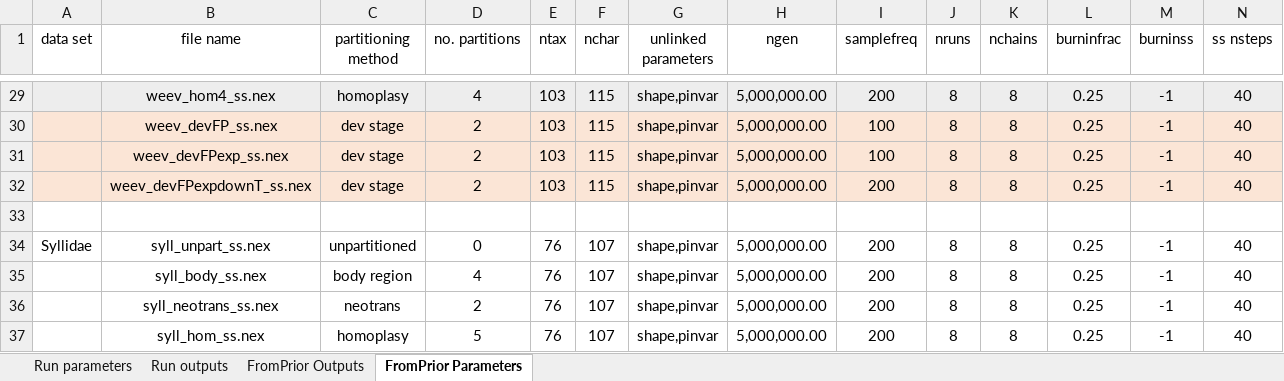
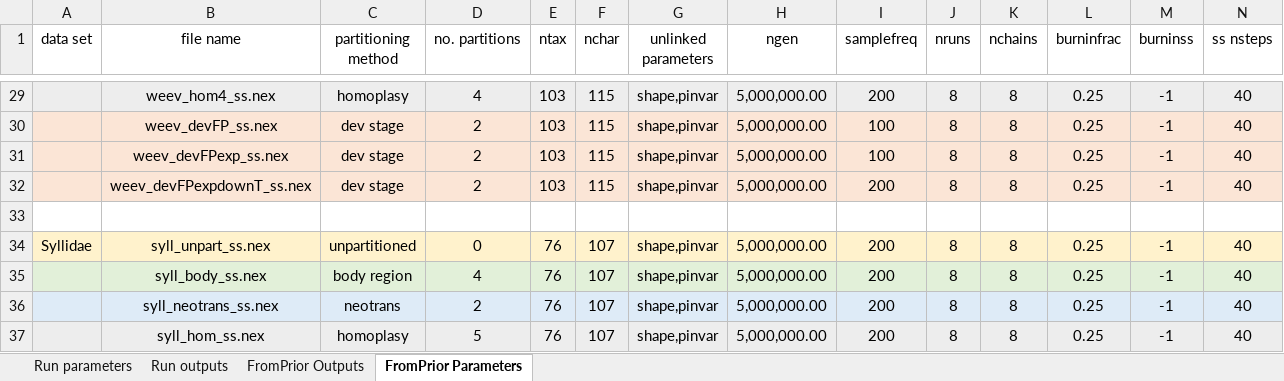
Before and after one commit to smf541/Partitioning_Strategies, an Excel workbook: RunParameters.xlsx, sheet FromPrior Parameters, drawn as a sheet; only a part is shown, gaps mark what is left out; values as stored, in another font and other column widths than the file's, no borders; the diff covers the shown part only; the diff names each change by its address in the sheet, - before the commit and + after, or states it on an @@ line.

```diff
--- a/RunParameters.xlsx (sheet FromPrior Parameters)
+++ b/RunParameters.xlsx (sheet FromPrior Parameters)
-A34:N34 fill: none
+A34:N34 fill: #FFF2CC
-A35:N35 fill: none
+A35:N35 fill: #E2F0D9
-A36:N36 fill: none
+A36:N36 fill: #DEEBF7
-A37:N37 fill: none
+A37:N37 fill: #EDEDED
```
Also changed, not shown: cell formats elsewhere in this sheet, sheet FromPrior Outputs, 43 other files.
